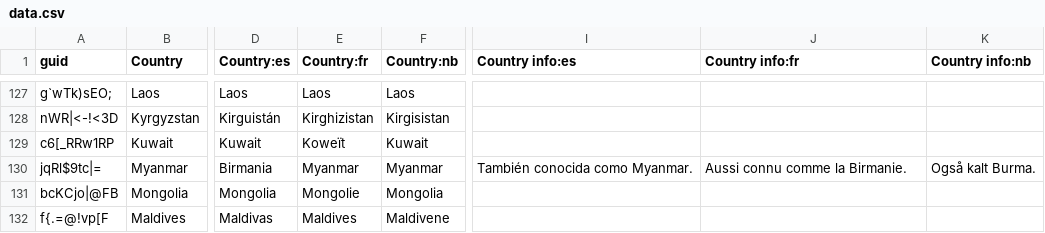
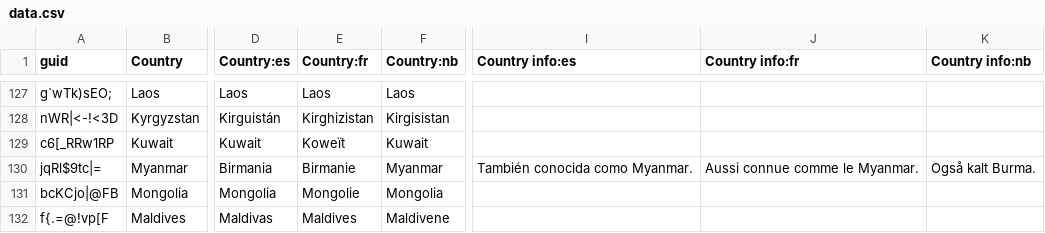
Before and after one commit to anki-geo/ultimate-geography, a CSV file: src/data.csv, drawn as a sheet; only a part is shown, gaps mark what is left out; the diff names each change by its address in the sheet, - before the commit and + after, or states it on an @@ line.

Commit message:
Fix common name of Myanmar in French

```diff
--- a/src/data.csv
+++ b/src/data.csv
-E130 (Country:fr): Myanmar
+E130 (Country:fr): Birmanie
-J130 (Country info:fr): Aussi connu comme la Birmanie.
+J130 (Country info:fr): Aussi connue comme le Myanmar.
```
